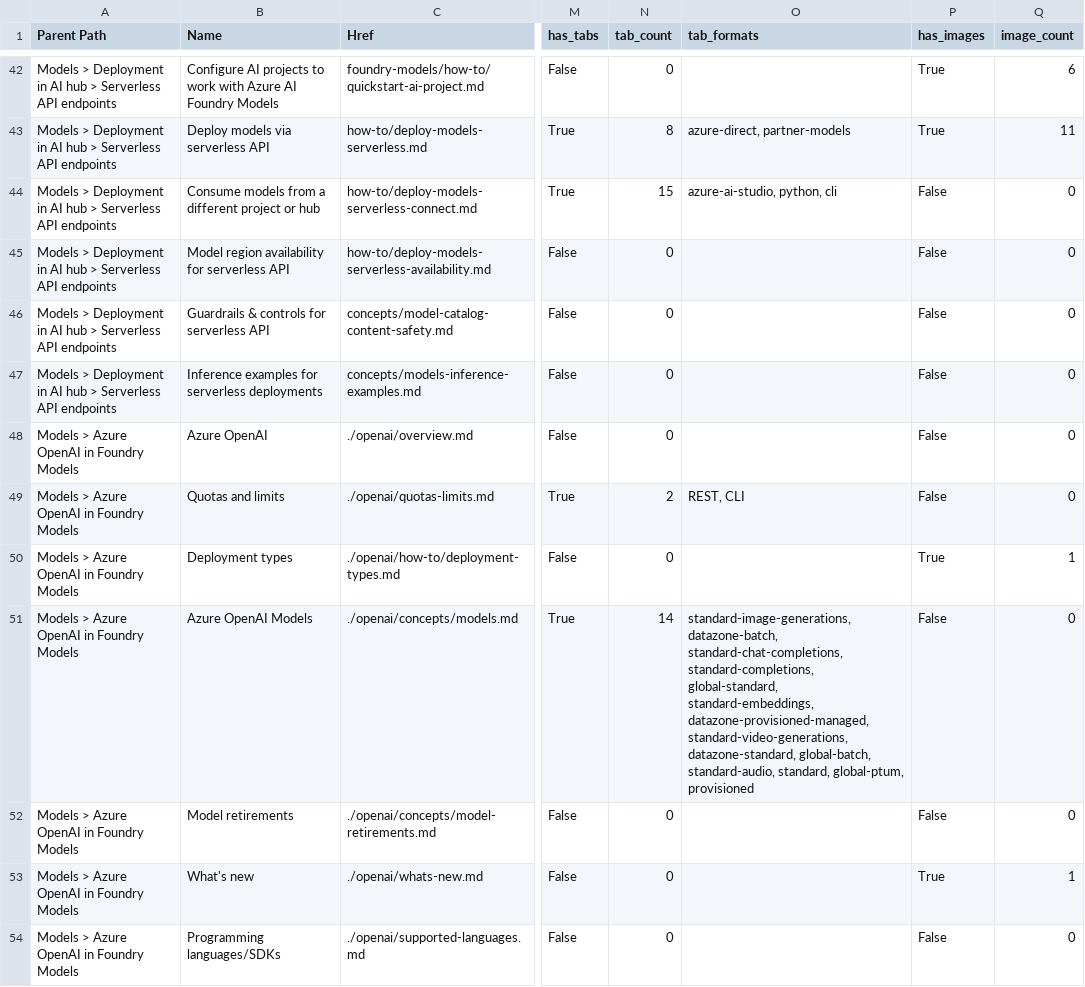
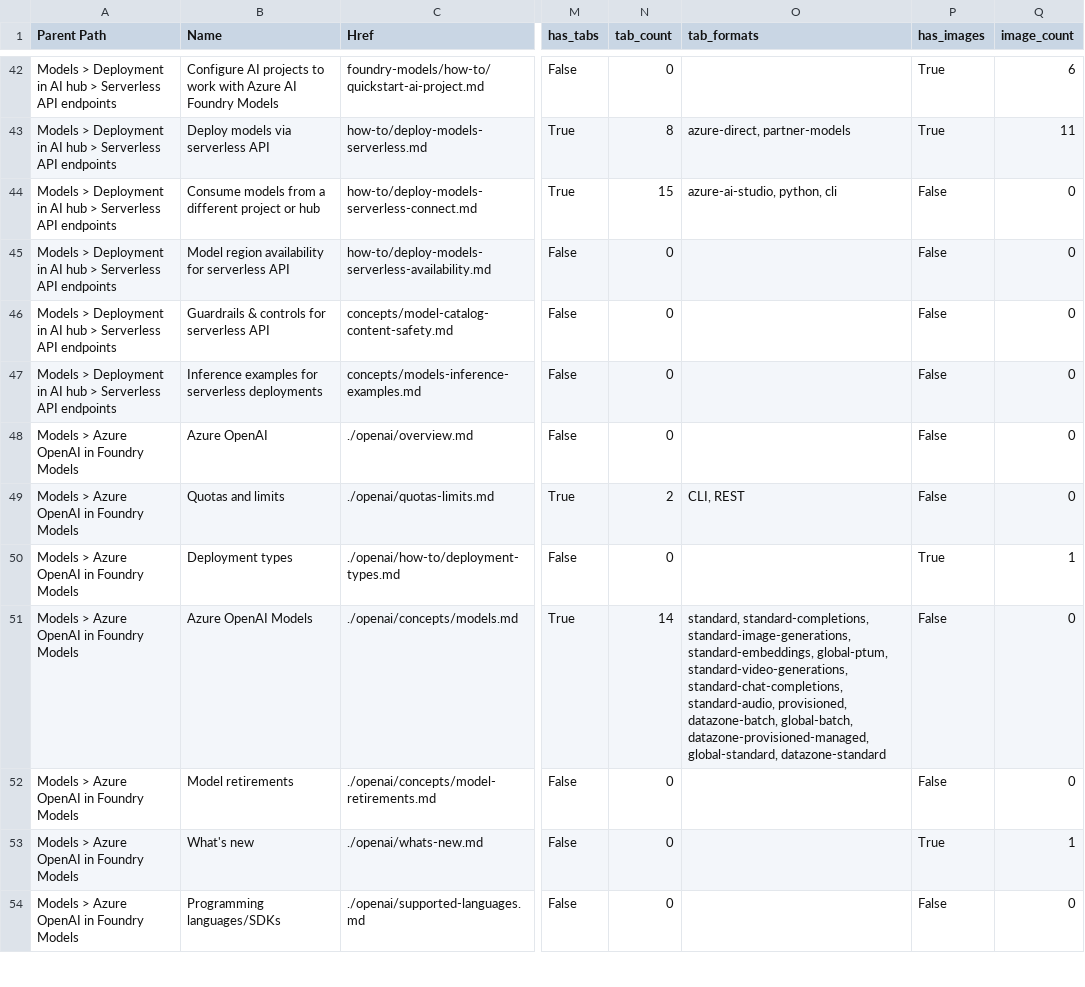
Before and after one commit to sdgilley/toc-tools, a CSV file: foundry-toc.csv, drawn as a sheet; only a part is shown, gaps mark what is left out; the diff covers the shown part only; the diff names each change by its address in the sheet, - before the commit and + after, or states it on an @@ line.

```diff
--- a/foundry-toc.csv
+++ b/foundry-toc.csv
-O49 (tab_formats): REST, CLI
+O49 (tab_formats): CLI, REST
-O51 (tab_formats): standard-image-generations, datazone-batch, standard-chat-completions, standard-completions, global-standard, standard-embeddings, datazone-provisioned-managed, standard-video-generations, datazone-standard, global-batch, standard-audio, standard, global-ptum, provisioned
+O51 (tab_formats): standard, standard-completions, standard-image-generations, standard-embeddings, global-ptum, standard-video-generations, standard-chat-completions, standard-audio, provisioned, datazone-batch, global-batch, datazone-provisioned-managed, global-standard, datazone-standard
```
Also changed, not shown: 36 edited cells elsewhere in this file, 1 other file.
